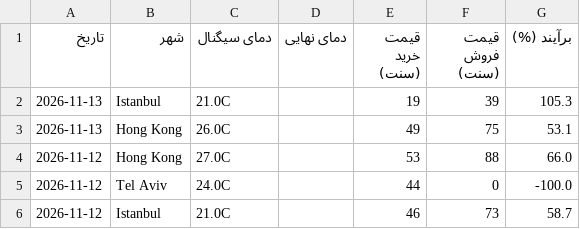
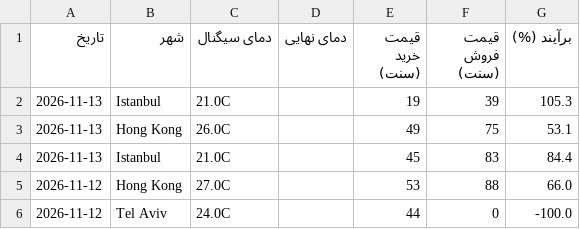
Before and after one commit to ericlamar008/WeatherBotModifiedV1, a CSV file: data/lock_history.csv, drawn as a sheet; only a part is shown; the shorter side is filled out with more unchanged rows; the diff names each change by its address in the sheet, - before the commit and + after, or states it on an @@ line.

```diff
--- a/data/lock_history.csv
+++ b/data/lock_history.csv
+row 4: 2026-11-13 | Istanbul | 21.0C |  | 45 | 83 | 84.4
```
Also changed, not shown: docs/lock_history.csv, 43 other files.
